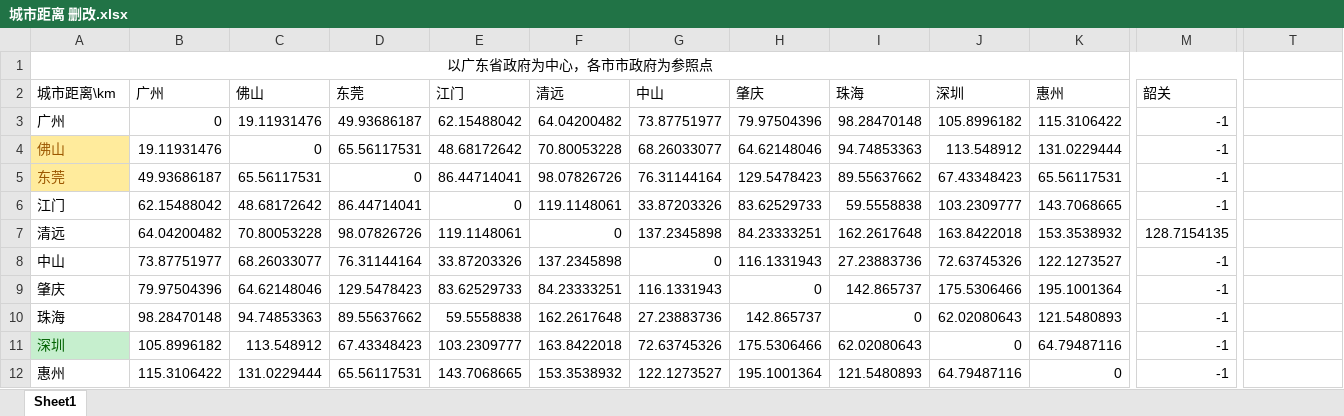
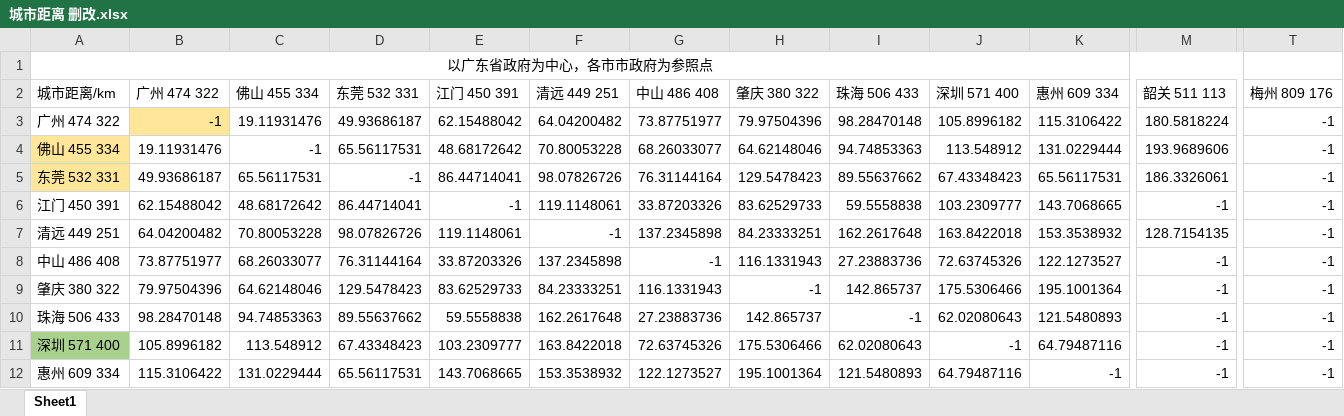
Before and after one commit to avarpow/2019ShenzhenMCM, an Excel workbook: 骨干网问题1try/城市距离 删改.xlsx, sheet Sheet1, drawn as a sheet; only a part is shown, gaps mark what is left out; values as stored, in another font and other column widths than the file's, no borders; conditional formats not drawn; removed rows and columns are numbered as before the commit, all else as after; rows hold the shown columns only; the diff covers the shown part only; the diff names each change by its address in the sheet, - before the commit and + after, or states it on an @@ line.

```diff
--- a/骨干网问题1try/城市距离 删改.xlsx (sheet Sheet1)
+++ b/骨干网问题1try/城市距离 删改.xlsx (sheet Sheet1)
-row 2: 城市距离\km | 广州 | 佛山 | 东莞 | 江门 | 清远 | 中山 | 肇庆 | 珠海 | 深圳 | 惠州 | 韶关
+row 2: 城市距离/km | 广州 474 322 | 佛山 455 334 | 东莞 532 331 | 江门 450 391 | 清远 449 251 | 中山 486 408 | 肇庆 380 322 | 珠海 506 433 | 深圳 571 400 | 惠州 609 334 | 韶关 511 113 | 梅州 809 176
-A3: 广州
+A3: 广州 474 322
-B3: 0
+B3: -1
-B3 fill: none
+B3 fill: #FFE699
-M3: -1
+M3: 180.5818224
-T3:T12: (empty)
+T3:T12: -1
-A4: 佛山
+A4: 佛山 455 334
-A4:A5 text colour: #9C5700
+A4:A5 text colour: black
-C4: 0
+C4: -1
-M4: -1
+M4: 193.9689606
-A5: 东莞
+A5: 东莞 532 331
-D5: 0
+D5: -1
-M5: -1
+M5: 186.3326061
-A6: 江门
+A6: 江门 450 391
-E6: 0
+E6: -1
-A7: 清远
+A7: 清远 449 251
-F7: 0
+F7: -1
-A8: 中山
+A8: 中山 486 408
-G8: 0
+G8: -1
-A9: 肇庆
+A9: 肇庆 380 322
-H9: 0
+H9: -1
-A10: 珠海
+A10: 珠海 506 433
-I10: 0
+I10: -1
-A11: 深圳
+A11: 深圳 571 400
@@ A11 fill: #C6EFCE → #A9D18E, text colour: #006100 → black @@
-J11: 0
+J11: -1
-A12: 惠州
+A12: 惠州 609 334
-K12: 0
+K12: -1
```
Also changed, not shown: 46 added rows, 1 moved row, 42 edited cells and cell formats elsewhere in this sheet, 1 other file.
